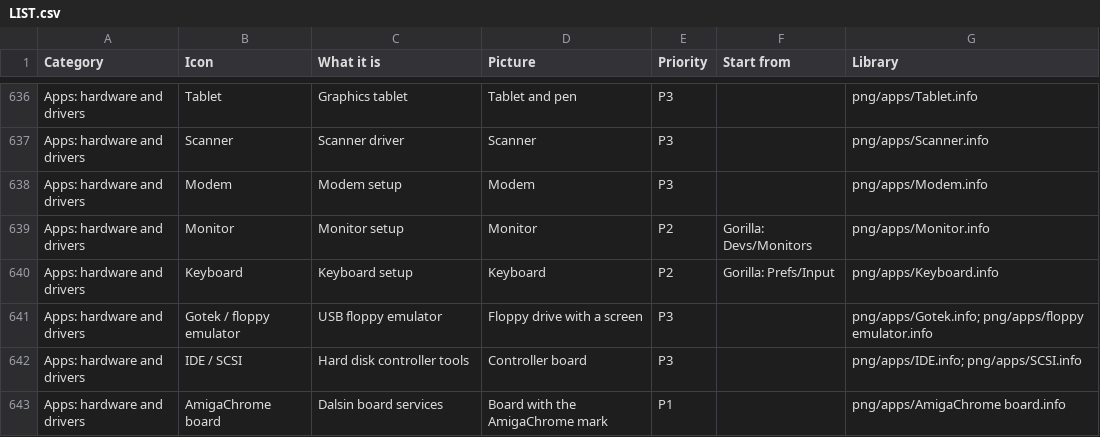
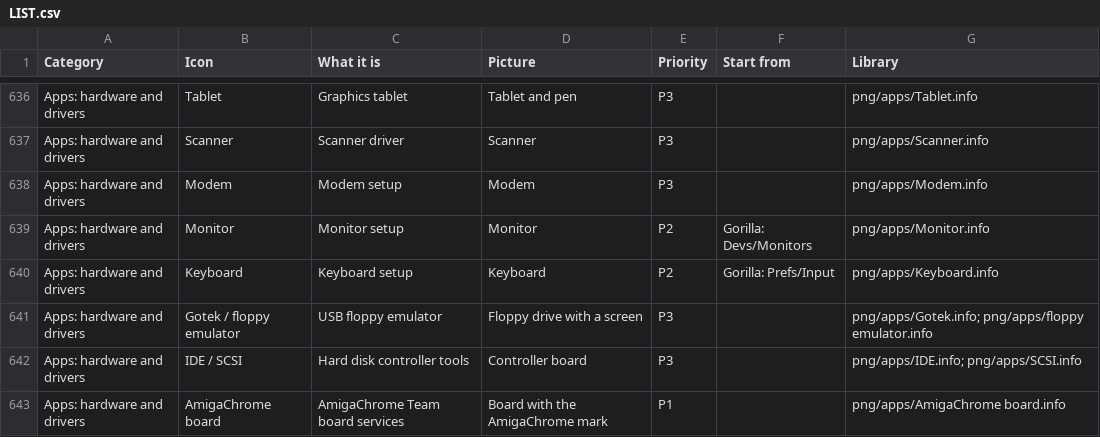
Before and after one commit to DalsinAI/gfopenup, a CSV file: icons/LIST.csv, drawn as a sheet; only a part is shown, gaps mark what is left out.

Commit message:
Rename Dalsin to AmigaChrome Team
Copyright lines, licence files, readmes, Aminet readmes, $VER and ID
strings, credits, comments and docs now name the AmigaChrome Team.
GitHub URLs, code names, the Zorro ID 0xDA15 and strings compared at run
time are left for the code PR.

Team 4

```diff
--- a/icons/LIST.csv
+++ b/icons/LIST.csv
@@ -642,2 +642,2 @@ Apps: hardware and drivers,Gotek / floppy emulator,USB floppy emulator,Floppy dr
 Apps: hardware and drivers,IDE / SCSI,Hard disk controller tools,Controller board,P3,,png/apps/IDE.info; png/apps/SCSI.info
-Apps: hardware and drivers,AmigaChrome board,Dalsin board services,Board with the AmigaChrome mark,P1,,png/apps/AmigaChrome board.info
+Apps: hardware and drivers,AmigaChrome board,AmigaChrome Team board services,Board with the AmigaChrome mark,P1,,png/apps/AmigaChrome board.info
```
Also changed, not shown: 25 other files.
